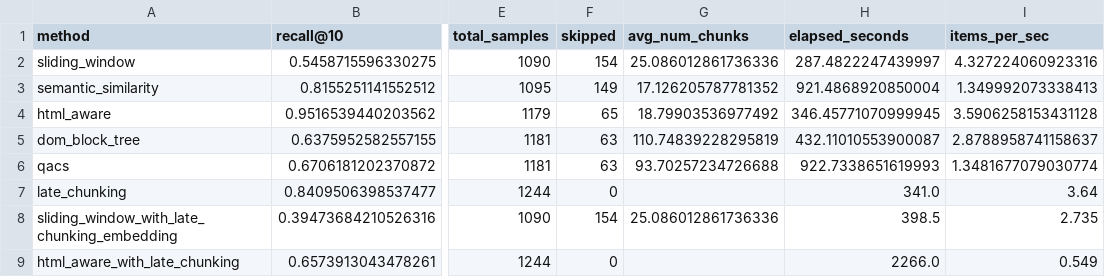
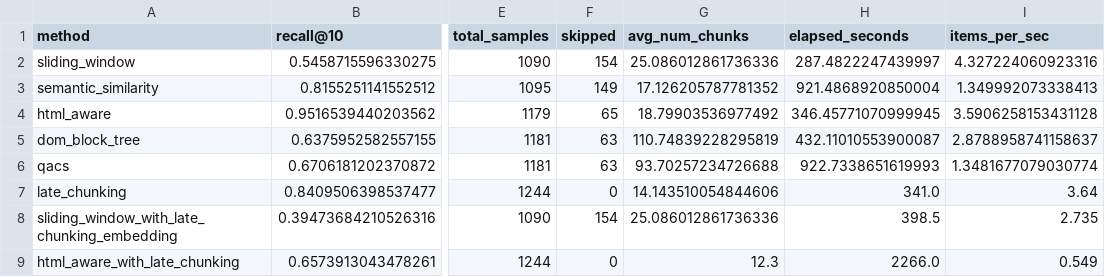
Before and after one commit to H-control/CIS-5200-final-Text2Vec, a CSV file: results/chunking_result_medium.csv, drawn as a sheet; only a part is shown, gaps mark what is left out; the diff names each change by its address in the sheet, - before the commit and + after, or states it on an @@ line.

```diff
--- a/results/chunking_result_medium.csv
+++ b/results/chunking_result_medium.csv
-G7 (avg_num_chunks): (empty)
+G7 (avg_num_chunks): 14.143510054844606
-G9 (avg_num_chunks): (empty)
+G9 (avg_num_chunks): 12.3
```
Also changed, not shown: results/chunking_result_long.csv.
